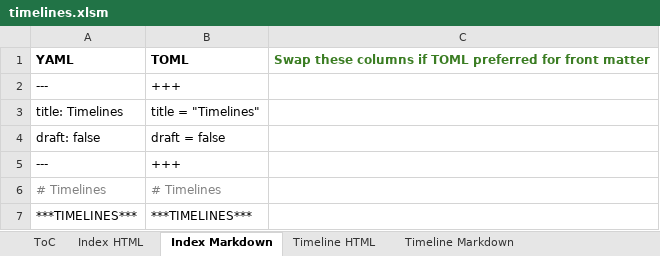
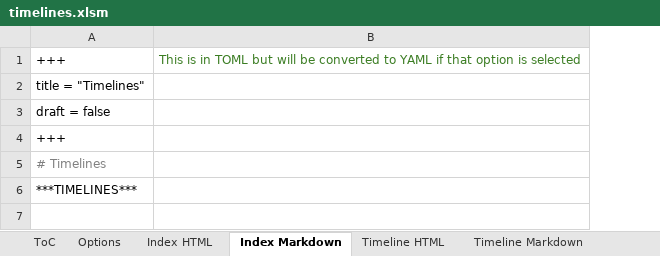
Before and after one commit to Wolsten/Table-Based-Solution, an Excel workbook: timelines.xlsm, sheet Index Markdown, drawn as a sheet; values as stored, in another font and other column widths than the file's, no borders; removed rows and columns are numbered as before the commit, all else as after; the diff names each change by its address in the sheet, - before the commit and + after, or states it on an @@ line.

```diff
--- a/timelines.xlsm (sheet Index Markdown)
+++ b/timelines.xlsm (sheet Index Markdown)
+sheet tab: Options
-column A, rows 2-7: --- | title: Timelines | draft: false | --- | # Timelines | ***TIMELINES***
-column C, empty
+column B, row 1: This is in TOML but will be converted to YAML if that option is selected
-row 1: YAML | TOML | Swap these columns if TOML preferred for front matter
```
Also changed, not shown: sheet ToC, sheet Timeline Markdown, sheet Timeline HTML, charts or pictures, 5 other files.
